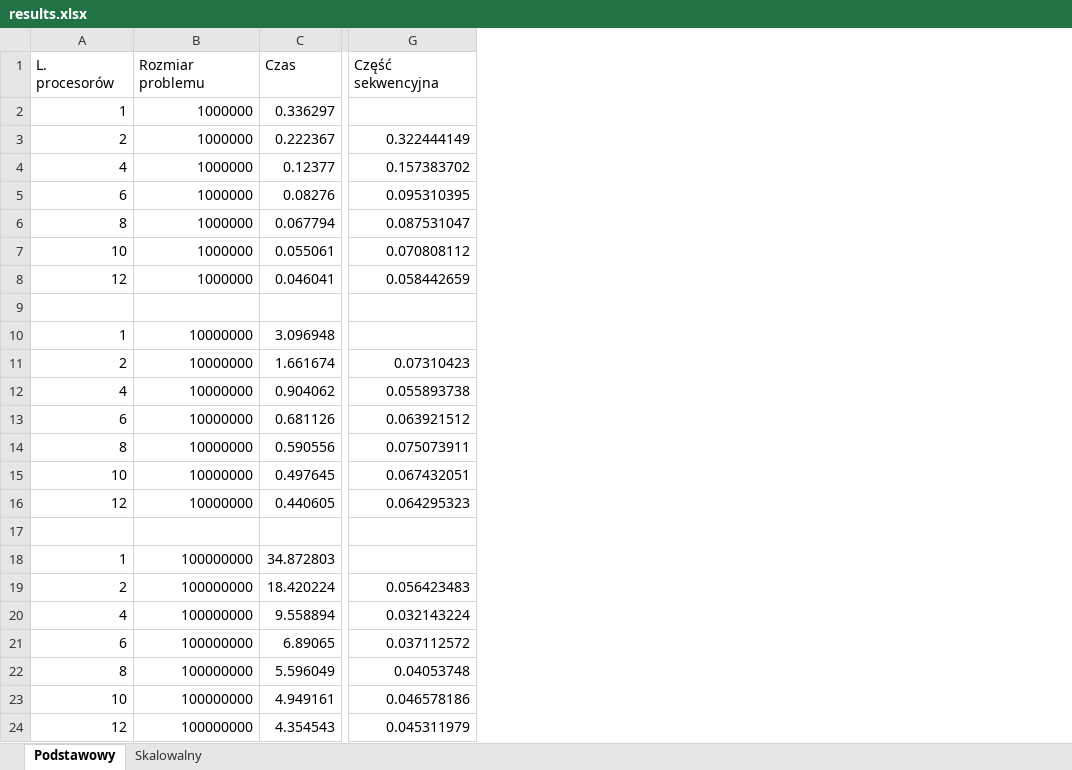
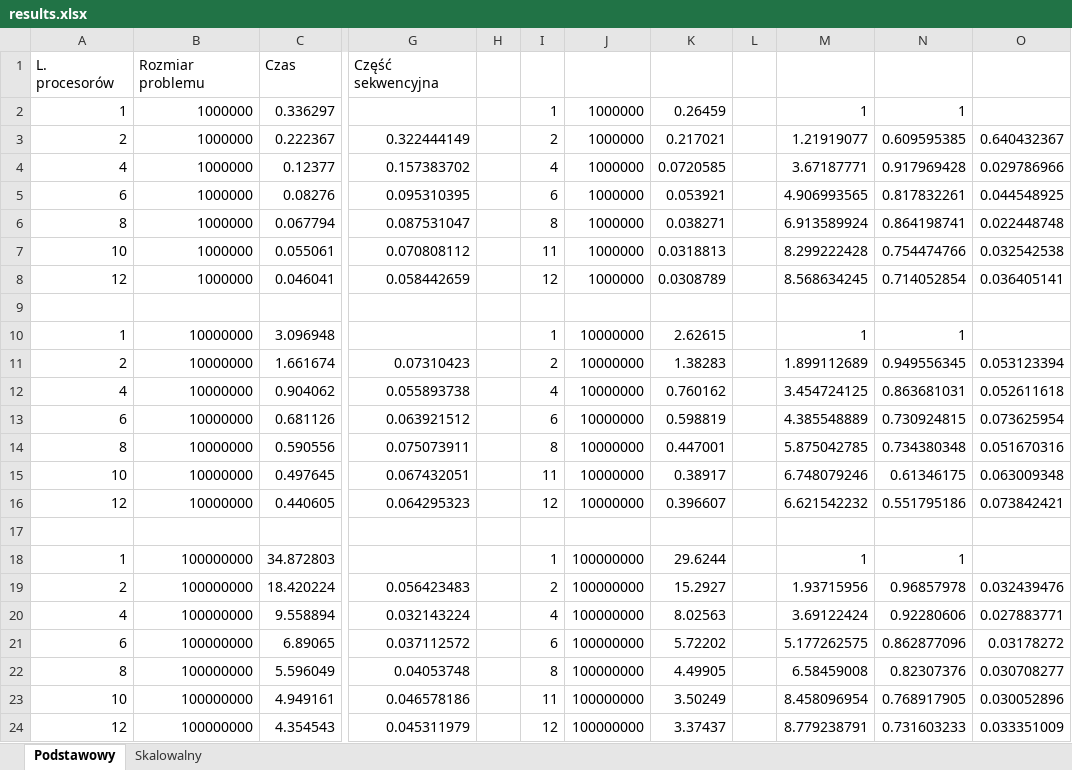
Before and after one commit to liscju/TPRLab5, an Excel workbook: henrar/results/results.xlsx, sheet Podstawowy, drawn as a sheet; only a part is shown, gaps mark what is left out; values as stored, in another font and other column widths than the file's, no borders; charts and pictures not drawn; the diff names each change by its address in the sheet, - before the commit and + after, or states it on an @@ line.

Commit message:
Added results comparison between liściu and lucas implementations

```diff
--- a/henrar/results/results.xlsx (sheet Podstawowy)
+++ b/henrar/results/results.xlsx (sheet Podstawowy)
+column H, empty
+column I, rows 2-24: 1 | 2 | 4 | 6 | 8 | 11 | 12 |  | 1 | 2 | 4 | 6 | 8 | 11 | 12 |  | 1 | 2 | 4 | 6 | 8 | 11 | 12
+column J, rows 2-24: 1000000 | 1000000 | 1000000 | 1000000 | 1000000 | 1000000 | 1000000 |  | 10000000 | 10000000 | 10000000 | 10000000 | 10000000 | 10000000 | 10000000 |  | 100000000 | 100000000 | 100000000 | 100000000 | 100000000 | 100000000 | 100000000
+column K, rows 2-24: 0.26459 | 0.217021 | 0.0720585 | 0.053921 | 0.038271 | 0.0318813 | 0.0308789 |  | 2.62615 | 1.38283 | 0.760162 | 0.598819 | 0.447001 | 0.38917 | 0.396607 |  | 29.6244 | 15.2927 | 8.02563 | 5.72202 | 4.49905 | 3.50249 | 3.37437
+column L, empty
+column M, rows 2-24: 1 | 1.21919077 | 3.67187771 | 4.906993565 | 6.913589924 | 8.299222428 | 8.568634245 |  | 1 | 1.899112689 | 3.454724125 | 4.385548889 | 5.875042785 | 6.748079246 | 6.621542232 |  | 1 | 1.93715956 | 3.69122424 | 5.177262575 | 6.58459008 | 8.458096954 | 8.779238791
+column N, rows 2-24: 1 | 0.609595385 | 0.917969428 | 0.817832261 | 0.864198741 | 0.754474766 | 0.714052854 |  | 1 | 0.949556345 | 0.863681031 | 0.730924815 | 0.734380348 | 0.61346175 | 0.551795186 |  | 1 | 0.96857978 | 0.92280606 | 0.862877096 | 0.82307376 | 0.768917905 | 0.731603233
+column O, rows 3-24: 0.640432367 | 0.029786966 | 0.044548925 | 0.022448748 | 0.032542538 | 0.036405141 |  |  | 0.053123394 | 0.052611618 | 0.073625954 | 0.051670316 | 0.063009348 | 0.073842421 |  |  | 0.032439476 | 0.027883771 | 0.03178272 | 0.030708277 | 0.030052896 | 0.033351009
```
Also changed, not shown: sheet Skalowalny, charts or pictures.
